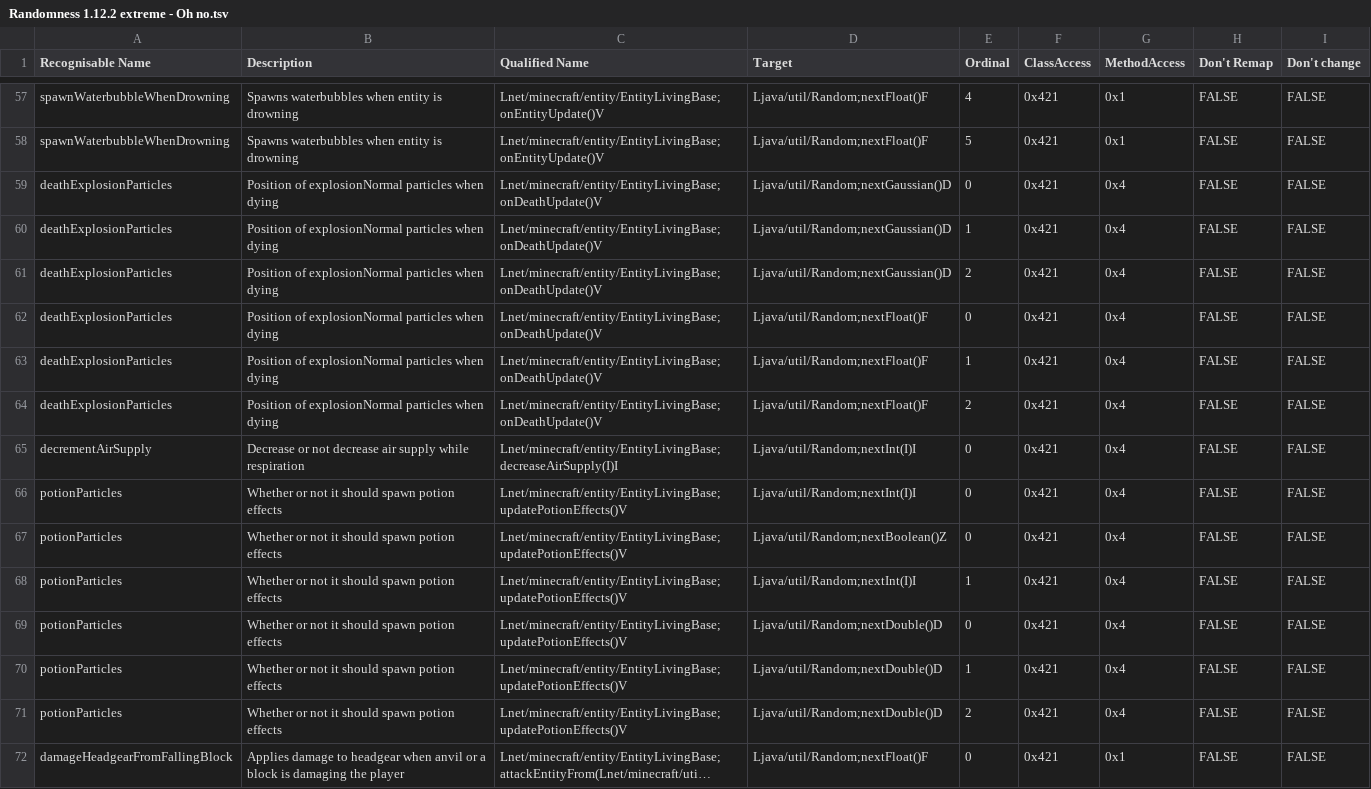
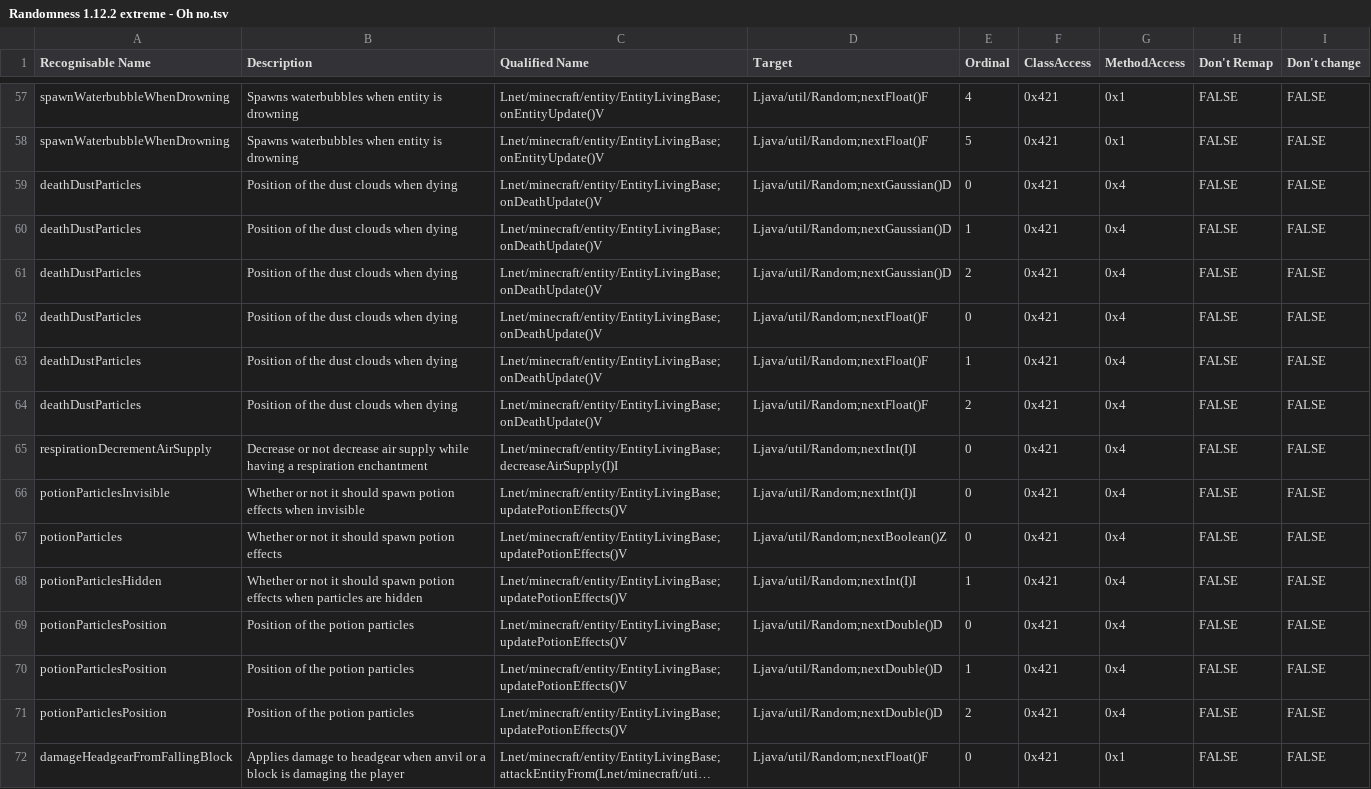
Before and after one commit to MinecraftTAS/KillTheRNG, a TSV file: Randomness 1.12.2 extreme - Oh no.tsv, drawn as a sheet; only a part is shown, gaps mark what is left out; long unchanged cells end in …; the diff covers the shown part only; the diff names each change by its address in the sheet, - before the commit and + after, or states it on an @@ line.

```diff
--- a/Randomness 1.12.2 extreme - Oh no.tsv
+++ b/Randomness 1.12.2 extreme - Oh no.tsv
-A59:A64 (Recognisable Name): deathExplosionParticles
+A59:A64 (Recognisable Name): deathDustParticles
-B59:B64 (Description): Position of explosionNormal particles when dying
+B59:B64 (Description): Position of the dust clouds when dying
-A65 (Recognisable Name): decrementAirSupply
+A65 (Recognisable Name): respirationDecrementAirSupply
-B65 (Description): …supply while respiration
+B65 (Description): …supply while having a respiration enchantment
-A66 (Recognisable Name): potionParticles
+A66 (Recognisable Name): potionParticlesInvisible
-B66 (Description): …potion effects
+B66 (Description): …potion effects when invisible
-A68 (Recognisable Name): potionParticles
+A68 (Recognisable Name): potionParticlesHidden
-B68 (Description): …potion effects
+B68 (Description): …potion effects when particles are hidden
-A69:A71 (Recognisable Name): potionParticles
+A69:A71 (Recognisable Name): potionParticlesPosition
-B69:B71 (Description): Whether or not it should spawn potion effects
+B69:B71 (Description): Position of the potion particles
```
Also changed, not shown: 110 edited cells elsewhere in this file, 14 other files.
